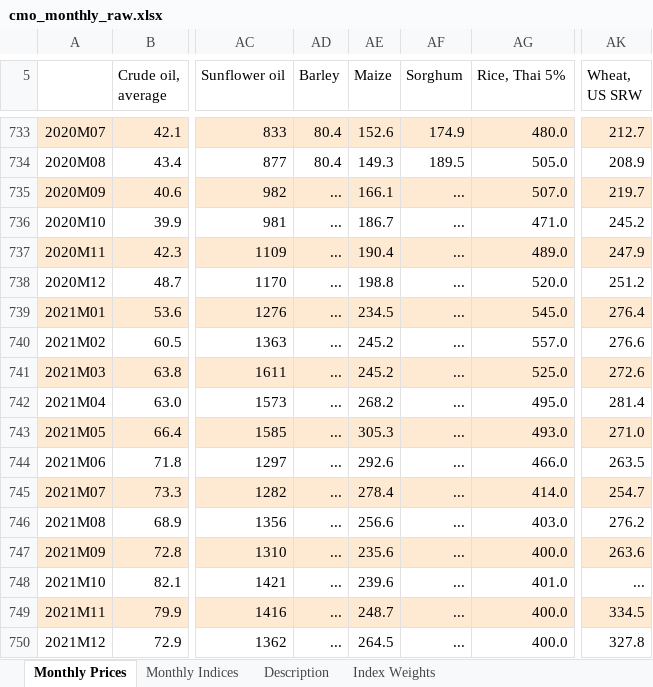
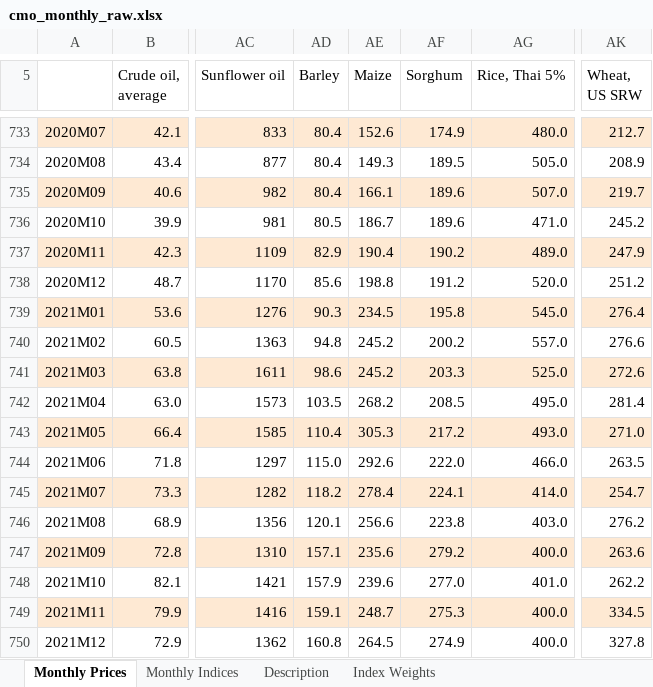
Before and after one commit to MalmEEE/SmartTeaAI-, an Excel workbook: ml-engine/data/cmo_monthly_raw.xlsx, sheet Monthly Prices, drawn as a sheet; only a part is shown, gaps mark what is left out; values as stored, in another font and other column widths than the file's, no borders; the diff covers the shown part only; the diff names each change by its address in the sheet, - before the commit and + after, or states it on an @@ line.

```diff
--- a/ml-engine/data/cmo_monthly_raw.xlsx (sheet Monthly Prices)
+++ b/ml-engine/data/cmo_monthly_raw.xlsx (sheet Monthly Prices)
-AD735 (Barley): ...
+AD735 (Barley): 80.4
-AF735:AF736 (Sorghum): ...
+AF735:AF736 (Sorghum): 189.6
-AD736 (Barley): ...
+AD736 (Barley): 80.5
-AD737 (Barley): ...
+AD737 (Barley): 82.9
-AF737 (Sorghum): ...
+AF737 (Sorghum): 190.2
-AD738 (Barley): ...
+AD738 (Barley): 85.6
-AF738 (Sorghum): ...
+AF738 (Sorghum): 191.2
-AD739 (Barley): ...
+AD739 (Barley): 90.3
-AF739 (Sorghum): ...
+AF739 (Sorghum): 195.8
-AD740 (Barley): ...
+AD740 (Barley): 94.8
-AF740 (Sorghum): ...
+AF740 (Sorghum): 200.2
-AD741 (Barley): ...
+AD741 (Barley): 98.6
-AF741 (Sorghum): ...
+AF741 (Sorghum): 203.3
-AD742 (Barley): ...
+AD742 (Barley): 103.5
-AF742 (Sorghum): ...
+AF742 (Sorghum): 208.5
-AD743 (Barley): ...
+AD743 (Barley): 110.4
-AF743 (Sorghum): ...
+AF743 (Sorghum): 217.2
-AD744 (Barley): ...
+AD744 (Barley): 115.0
-AF744 (Sorghum): ...
+AF744 (Sorghum): 222.0
-AD745 (Barley): ...
+AD745 (Barley): 118.2
-AF745 (Sorghum): ...
+AF745 (Sorghum): 224.1
-AD746 (Barley): ...
+AD746 (Barley): 120.1
-AF746 (Sorghum): ...
+AF746 (Sorghum): 223.8
-AD747 (Barley): ...
+AD747 (Barley): 157.1
-AF747 (Sorghum): ...
+AF747 (Sorghum): 279.2
-AD748 (Barley): ...
+AD748 (Barley): 157.9
-AF748 (Sorghum): ...
+AF748 (Sorghum): 277.0
-AK748 (Wheat, US SRW): ...
+AK748 (Wheat, US SRW): 262.2
-AD749 (Barley): ...
+AD749 (Barley): 159.1
-AF749 (Sorghum): ...
+AF749 (Sorghum): 275.3
-AD750 (Barley): ...
+AD750 (Barley): 160.8
-AF750 (Sorghum): ...
+AF750 (Sorghum): 274.9
```
Also changed, not shown: 1 added row and 135 edited cells elsewhere in this sheet, sheet Description, sheet Monthly Indices, 55 other files.
